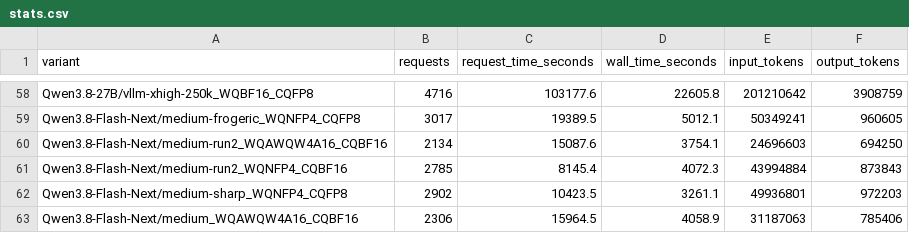
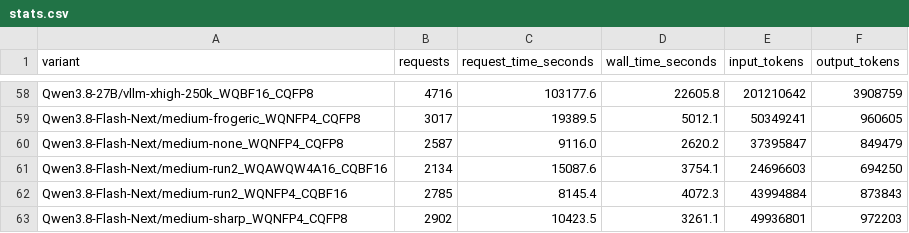
Before and after one commit to WonderRico/local_llm_benchmark, a CSV file: stats.csv, drawn as a sheet; only a part is shown, gaps mark what is left out; the shorter side is filled out with more unchanged rows; the diff names each change by its address in the sheet, - before the commit and + after, or states it on an @@ line.

Commit message:
docs(benchmark): update link text and add new model data
Update documentation and HTML templates to reflect more accurate link descriptions for the detailed analysis page. Also, include new performance metrics for the Qwen3.8-Flash-Next model in the statistics dataset.

- Rename "Focus on model efficiency" links to "tool calling fine detail analysis" in HTML and Markdown files.
- Add `Qwen3.8-Flash-Next/medium-none_WQNFP4_CQFP8` entry to `stats.csv`.
- Update header link styles in CSS.

```diff
--- a/stats.csv
+++ b/stats.csv
+row 60: Qwen3.8-Flash-Next/medium-none_WQNFP4_CQFP8 | 2587 | 9116.0 | 2620.2 | 37395847 | 849479
```
Also changed, not shown: 3 other files.
